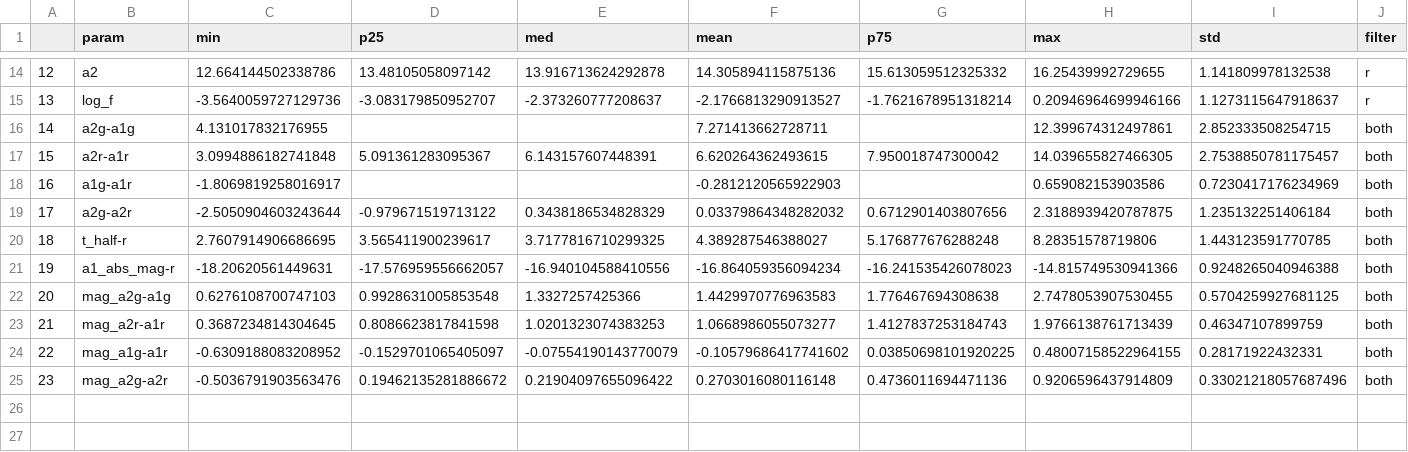
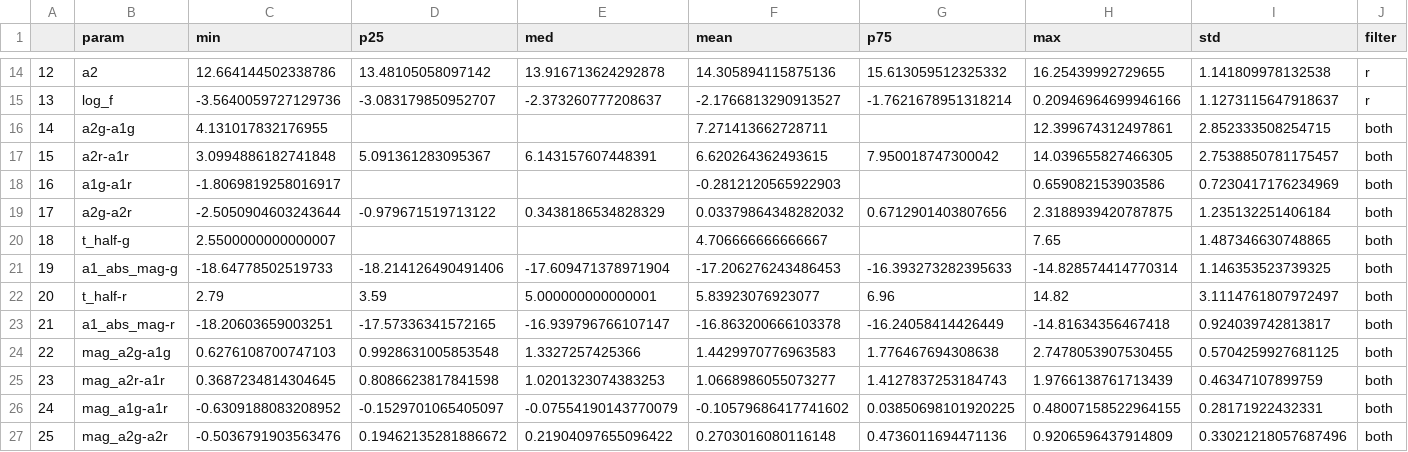
Before and after one commit to aec3675/ztf_IIb, a CSV file: mcmc_fp_results/mcmc_bestfit_stats.csv, drawn as a sheet; only a part is shown, gaps mark what is left out; removed rows and columns are numbered as before the commit, all else as after; the diff names each change by its address in the sheet, - before the commit and + after, or states it on an @@ line.

```diff
--- a/mcmc_fp_results/mcmc_bestfit_stats.csv
+++ b/mcmc_fp_results/mcmc_bestfit_stats.csv
-row 20: 18 | t_half-r | 2.7607914906686695 | 3.565411900239617 | 3.7177816710299325 | 4.389287546388027 | 5.176877676288248 | 8.28351578719806 | 1.443123591770785 | both
-row 21: 19 | a1_abs_mag-r | -18.20620561449631 | -17.576959556662057 | -16.940104588410556 | -16.864059356094234 | -16.241535426078023 | -14.815749530941366 | 0.9248265040946388 | both
+row 20: 18 | t_half-g | 2.5500000000000007 |  |  | 4.706666666666667 |  | 7.65 | 1.487346630748865 | both
+row 21: 19 | a1_abs_mag-g | -18.64778502519733 | -18.214126490491406 | -17.609471378971904 | -17.206276243486453 | -16.393273282395633 | -14.828574414770314 | 1.146353523739325 | both
+row 22: 20 | t_half-r | 2.79 | 3.59 | 5.000000000000001 | 5.83923076923077 | 6.96 | 14.82 | 3.1114761807972497 | both
+row 23: 21 | a1_abs_mag-r | -18.20603659003251 | -17.57336341572165 | -16.939796766107147 | -16.863200666103378 | -16.24058414426449 | -14.81634356467418 | 0.924039742813817 | both
@@ column A renumbered from row 24 down @@
```
Also changed, not shown: mcmc_fp_results/mcmc_bestfit_vals.csv, 4 other files.
